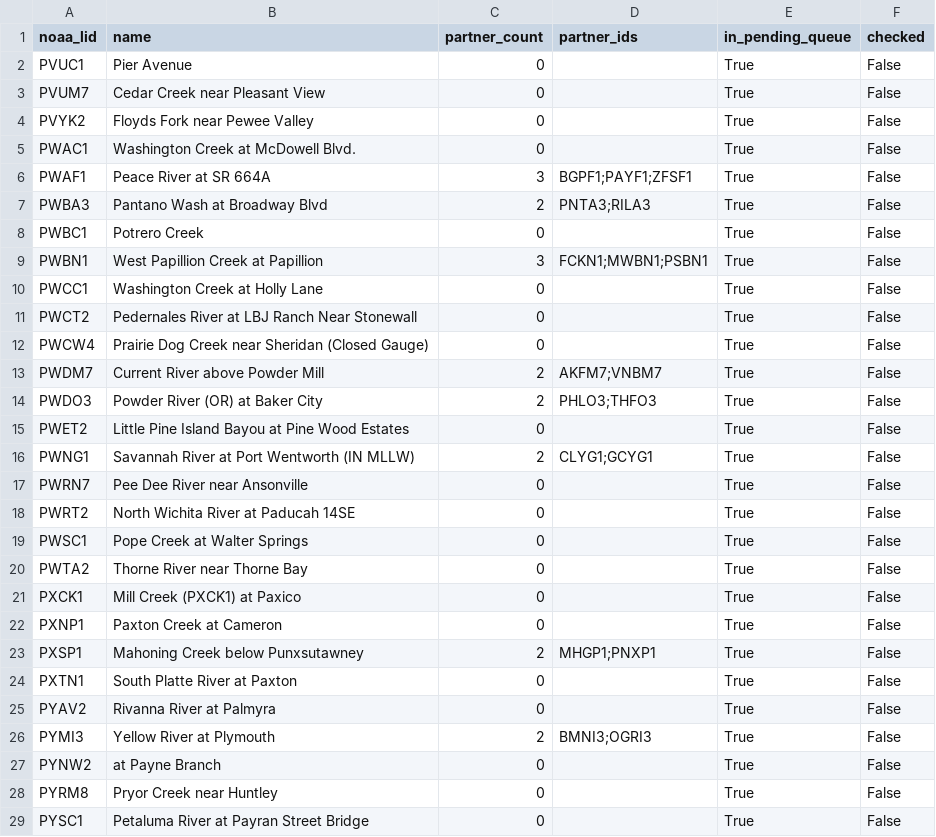
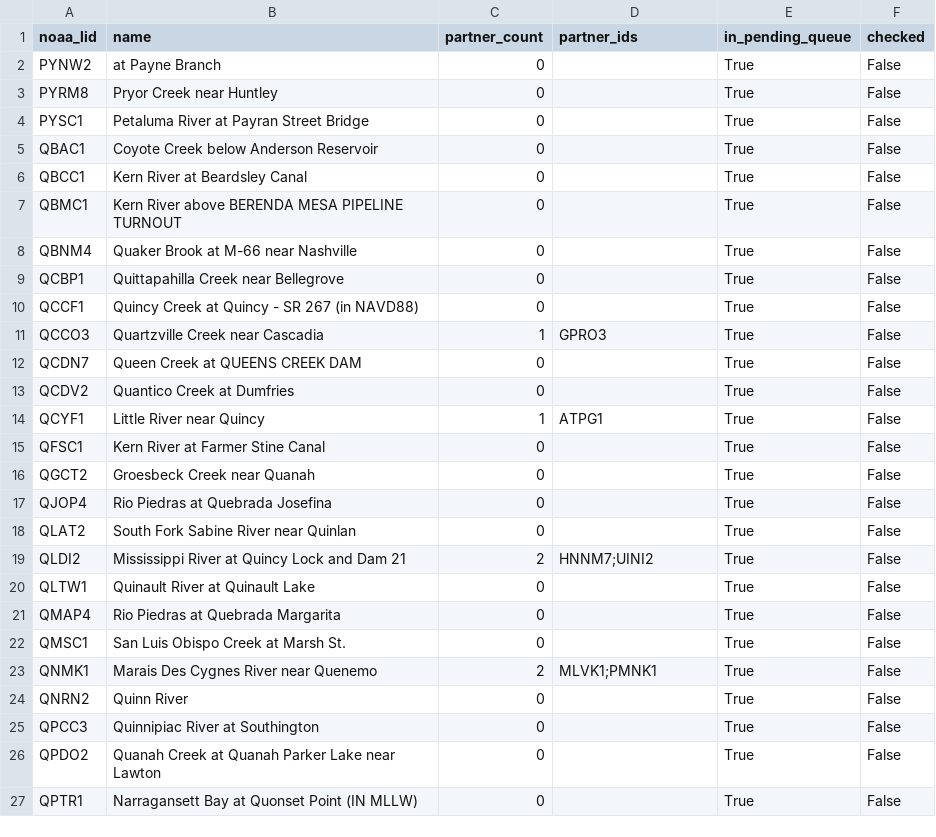
Before and after one commit to pbangiola/paddlersmap, a CSV file: data/network_audit/unchecked_endpoints.csv, drawn as a sheet; only a part is shown; the shorter side is filled out with more unchanged rows.

```diff
--- a/data/network_audit/unchecked_endpoints.csv
+++ b/data/network_audit/unchecked_endpoints.csv
@@ -1,27 +1,2 @@
 noaa_lid,name,partner_count,partner_ids,in_pending_queue,checked
-PVUC1,Pier Avenue,0,,True,False
-PVUM7,Cedar Creek near Pleasant View,0,,True,False
-PVYK2,Floyds Fork near Pewee Valley,0,,True,False
-PWAC1,Washington Creek at McDowell Blvd.,0,,True,False
-PWAF1,Peace River at SR 664A,3,BGPF1;PAYF1;ZFSF1,True,False
-PWBA3,Pantano Wash at Broadway Blvd,2,PNTA3;RILA3,True,False
-PWBC1,Potrero Creek,0,,True,False
-PWBN1,West Papillion Creek at Papillion,3,FCKN1;MWBN1;PSBN1,True,False
-PWCC1,Washington Creek at Holly Lane,0,,True,False
-PWCT2,Pedernales River at LBJ Ranch Near Stonewall,0,,True,False
-PWCW4,Prairie Dog Creek near Sheridan (Closed Gauge),0,,True,False
-PWDM7,Current River above Powder Mill,2,AKFM7;VNBM7,True,False
-PWDO3,Powder River (OR) at Baker City,2,PHLO3;THFO3,True,False
-PWET2,Little Pine Island Bayou at Pine Wood Estates,0,,True,False
-PWNG1,Savannah River at Port Wentworth (IN MLLW),2,CLYG1;GCYG1,True,False
-PWRN7,Pee Dee River near Ansonville,0,,True,False
-PWRT2,North Wichita River at Paducah 14SE,0,,True,False
-PWSC1,Pope Creek at Walter Springs,0,,True,False
-PWTA2,Thorne River near Thorne Bay,0,,True,False
-PXCK1,Mill Creek (PXCK1) at Paxico,0,,True,False
-PXNP1,Paxton Creek at Cameron,0,,True,False
-PXSP1,Mahoning Creek below Punxsutawney,2,MHGP1;PNXP1,True,False
-PXTN1,South Platte River at Paxton,0,,True,False
-PYAV2,Rivanna River at Palmyra,0,,True,False
-PYMI3,Yellow River at Plymouth,2,BMNI3;OGRI3,True,False
 PYNW2,at Payne Branch,0,,True,False
```
Also changed, not shown: 3 other files.
